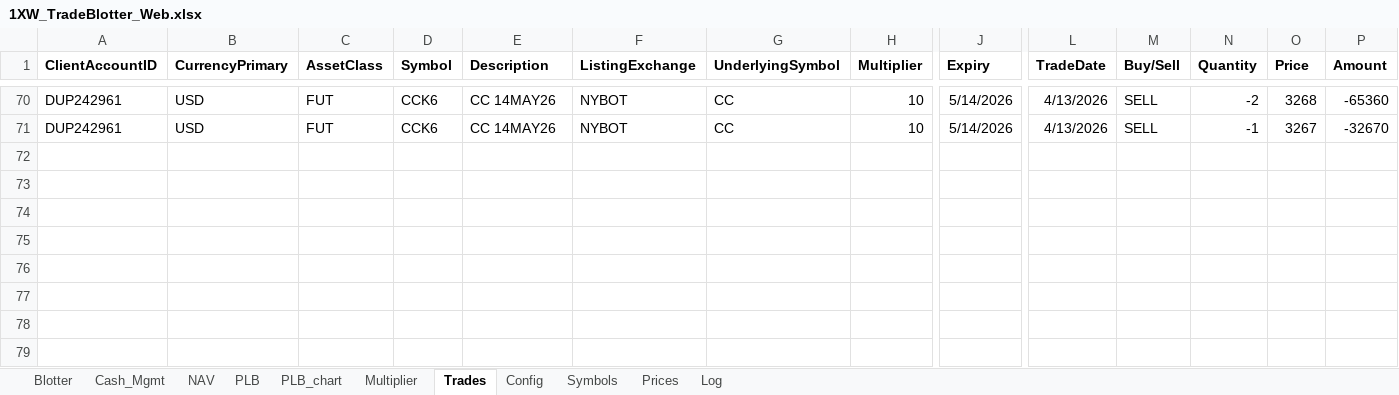
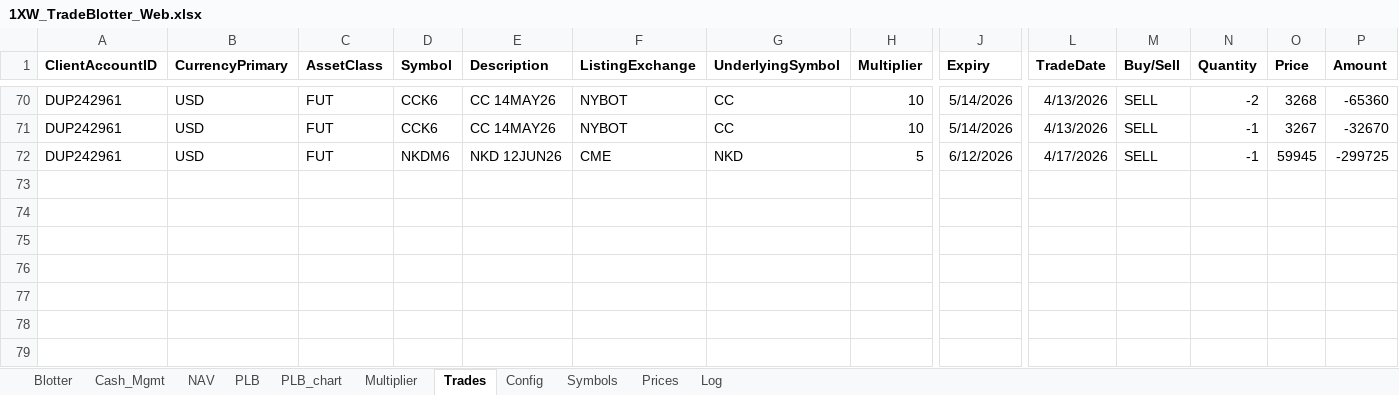
Before and after one commit to spatrese/1xw-website, an Excel workbook: 1XW_TradeBlotter_Web.xlsx, sheet Trades, drawn as a sheet; only a part is shown, gaps mark what is left out; values as stored, in another font and other column widths than the file's, no borders; rows hold the shown columns only; the diff names each change by its address in the sheet, - before the commit and + after, or states it on an @@ line.

```diff
--- a/1XW_TradeBlotter_Web.xlsx (sheet Trades)
+++ b/1XW_TradeBlotter_Web.xlsx (sheet Trades)
-row 72: (empty)
+row 72: DUP242961 | USD | FUT | NKDM6 | NKD 12JUN26 | CME | NKD | 5 | 6/12/2026 | 4/17/2026 | SELL | -1 | 59945 | -299725
```
Also changed, not shown: sheet Prices, sheet Blotter, sheet PLB, sheet Log, sheet NAV, sheet Cash_Mgmt, charts or pictures, 14 other files.
